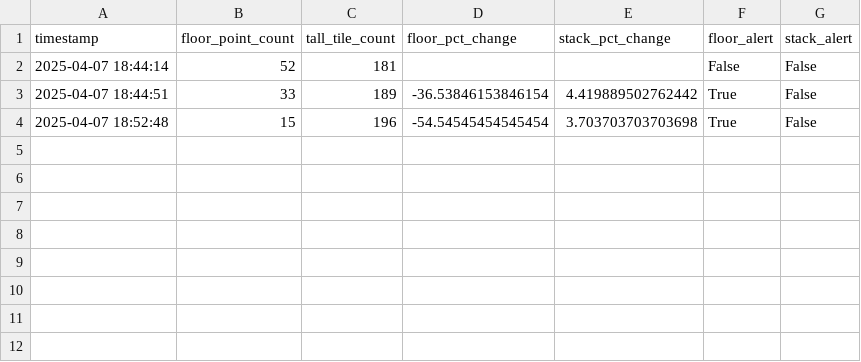
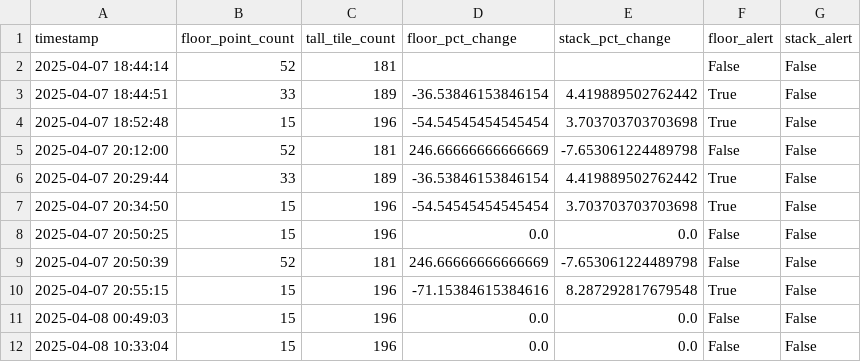
Before and after one commit to lpqtan/lidar, a CSV file: summary.csv, drawn as a sheet.

```diff
--- a/summary.csv
+++ b/summary.csv
@@ -4 +4,9 @@ timestamp,floor_point_count,tall_tile_count,floor_pct_change,stack_pct_change,fl
 2025-04-07 18:52:48,15,196,-54.54545454545454,3.703703703703698,True,False
+2025-04-07 20:12:00,52,181,246.66666666666669,-7.653061224489798,False,False
+2025-04-07 20:29:44,33,189,-36.53846153846154,4.419889502762442,True,False
+2025-04-07 20:34:50,15,196,-54.54545454545454,3.703703703703698,True,False
+2025-04-07 20:50:25,15,196,0.0,0.0,False,False
+2025-04-07 20:50:39,52,181,246.66666666666669,-7.653061224489798,False,False
+2025-04-07 20:55:15,15,196,-71.15384615384616,8.287292817679548,True,False
+2025-04-08 00:49:03,15,196,0.0,0.0,False,False
+2025-04-08 10:33:04,15,196,0.0,0.0,False,False
```
Also changed, not shown: 13 other files.
